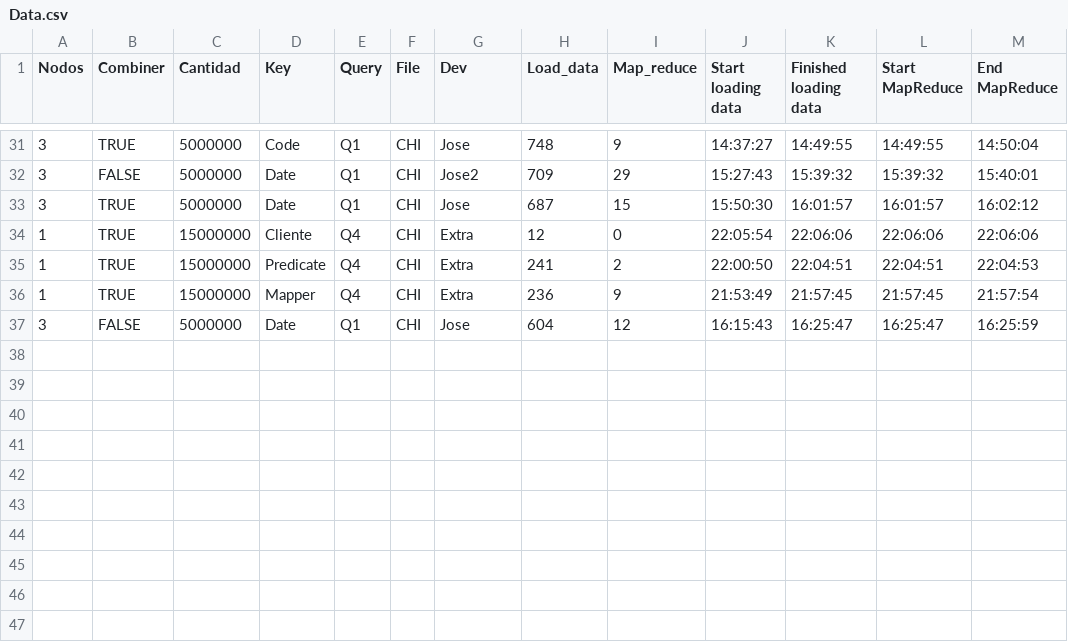
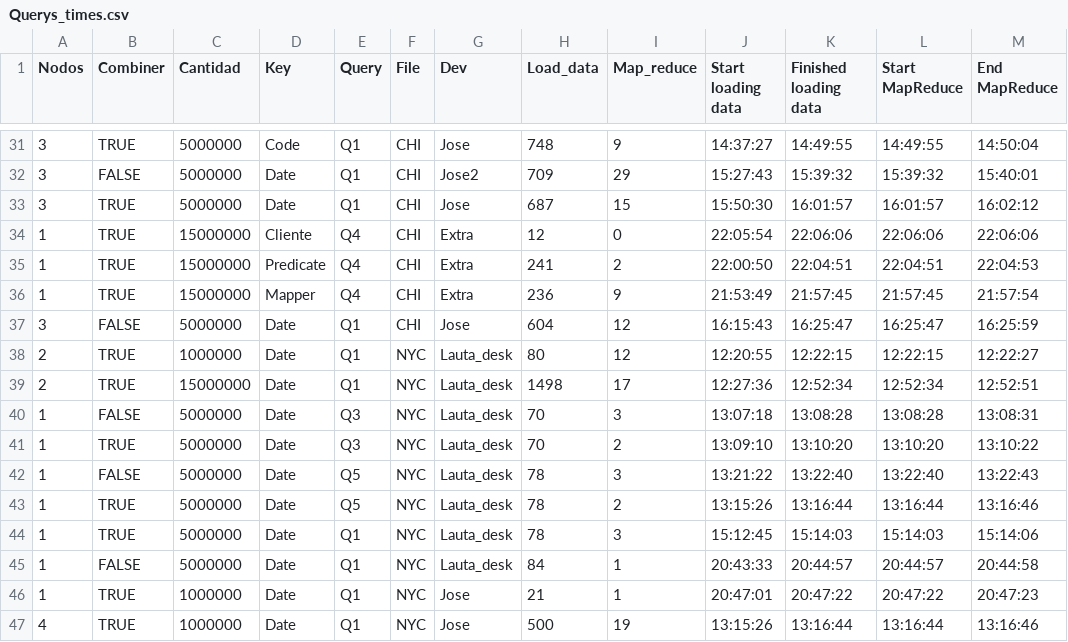
Before and after one commit to JoseMenta/pod-tpe2, a CSV file: analisis/Querys_times.csv (was Utils/Data.csv), drawn as a sheet; only a part is shown, gaps mark what is left out.

Commit message:
add analisis files

```diff
--- a/Utils/Data.csv
+++ b/analisis/Querys_times.csv
@@ -37 +37,11 @@ Nodos,Combiner,Cantidad,Key,Query,File,Dev,Load_data,Map_reduce,Start loading da
 3,FALSE,5000000,Date,Q1,CHI,Jose,604,12,16:15:43,16:25:47,16:25:47,16:25:59
+2,TRUE,1000000,Date,Q1,NYC,Lauta_desk,80,12,12:20:55,12:22:15,12:22:15,12:22:27
+2,TRUE,15000000,Date,Q1,NYC,Lauta_desk,1498,17,12:27:36,12:52:34,12:52:34,12:52:51
+1,FALSE,5000000,Date,Q3,NYC,Lauta_desk,70,3,13:07:18,13:08:28,13:08:28,13:08:31
+1,TRUE,5000000,Date,Q3,NYC,Lauta_desk,70,2,13:09:10,13:10:20,13:10:20,13:10:22
+1,FALSE,5000000,Date,Q5,NYC,Lauta_desk,78,3,13:21:22,13:22:40,13:22:40,13:22:43
+1,TRUE,5000000,Date,Q5,NYC,Lauta_desk,78,2,13:15:26,13:16:44,13:16:44,13:16:46
+1,TRUE,5000000,Date,Q1,NYC,Lauta_desk,78,3,15:12:45,15:14:03,15:14:03,15:14:06
+1,FALSE,5000000,Date,Q1,NYC,Lauta_desk,84,1,20:43:33,20:44:57,20:44:57,20:44:58
+1,TRUE,1000000,Date,Q1,NYC,Jose,21,1,20:47:01,20:47:22,20:47:22,20:47:23
+4,TRUE,1000000,Date,Q1,NYC,Jose,500,19,13:15:26,13:16:44,13:16:44,13:16:46
```
Also changed, not shown: 1 other file.
